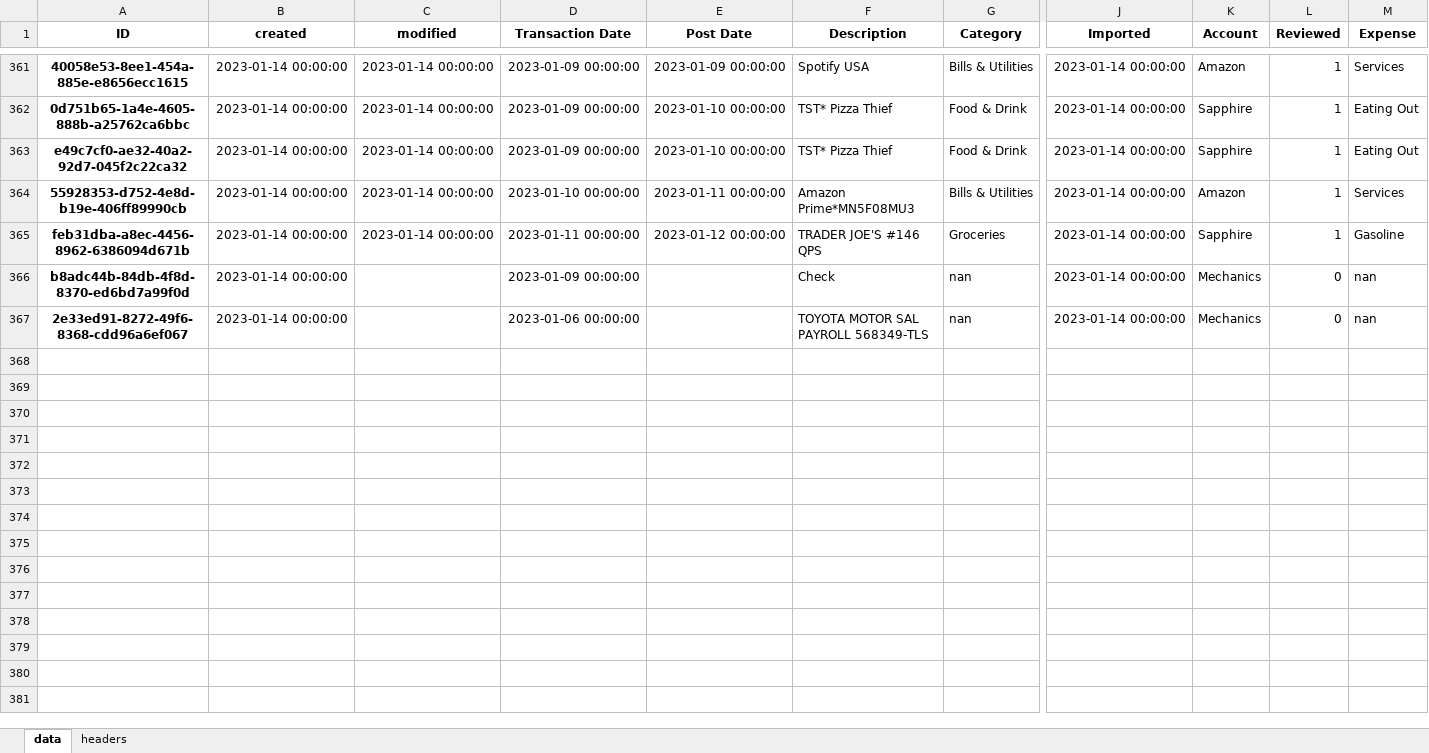
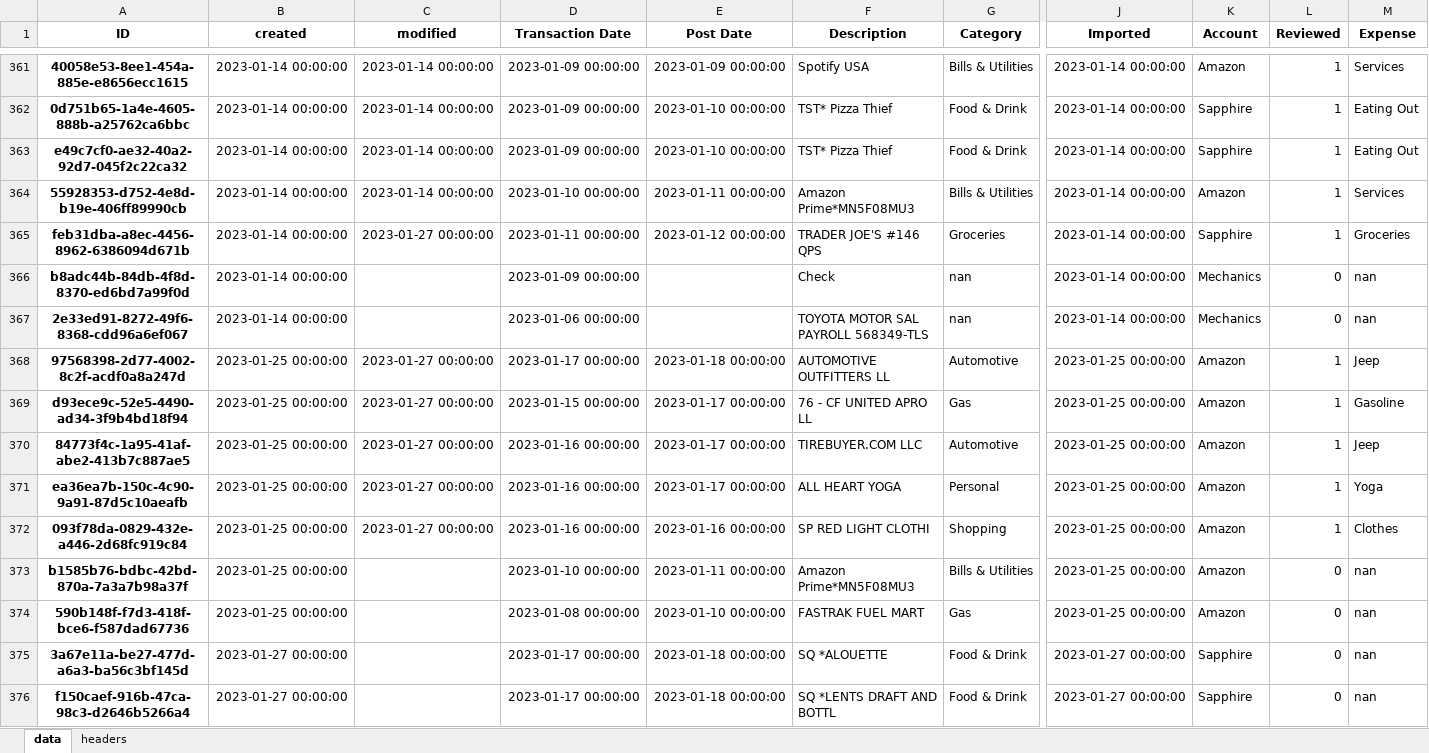
Before and after one commit to datagangstar/Nex, an Excel workbook: datasets/transactions.xlsx, sheet data, drawn as a sheet; only a part is shown, gaps mark what is left out; values as stored, in another font and other column widths than the file's, no borders; rows hold the shown columns only; the diff covers the shown part only; the diff names each change by its address in the sheet, - before the commit and + after, or states it on an @@ line.

Commit message:
Transactions code transferred, ready for component support

```diff
--- a/datasets/transactions.xlsx (sheet data)
+++ b/datasets/transactions.xlsx (sheet data)
-C365 (modified): 2023-01-14 00:00:00
+C365 (modified): 2023-01-27 00:00:00
-M365 (Expense): Gasoline
+M365 (Expense): Groceries
+row 368: 97568398-2d77-4002-8c2f-acdf0a8a247d | 2023-01-25 00:00:00 | 2023-01-27 00:00:00 | 2023-01-17 00:00:00 | 2023-01-18 00:00:00 | AUTOMOTIVE OUTFITTERS LL | Automotive | 2023-01-25 00:00:00 | Amazon | 1 | Jeep
+row 369: d93ece9c-52e5-4490-ad34-3f9b4bd18f94 | 2023-01-25 00:00:00 | 2023-01-27 00:00:00 | 2023-01-15 00:00:00 | 2023-01-17 00:00:00 | 76 - CF UNITED APRO LL | Gas | 2023-01-25 00:00:00 | Amazon | 1 | Gasoline
+row 370: 84773f4c-1a95-41af-abe2-413b7c887ae5 | 2023-01-25 00:00:00 | 2023-01-27 00:00:00 | 2023-01-16 00:00:00 | 2023-01-17 00:00:00 | TIREBUYER.COM LLC | Automotive | 2023-01-25 00:00:00 | Amazon | 1 | Jeep
+row 371: ea36ea7b-150c-4c90-9a91-87d5c10aeafb | 2023-01-25 00:00:00 | 2023-01-27 00:00:00 | 2023-01-16 00:00:00 | 2023-01-17 00:00:00 | ALL HEART YOGA | Personal | 2023-01-25 00:00:00 | Amazon | 1 | Yoga
+row 372: 093f78da-0829-432e-a446-2d68fc919c84 | 2023-01-25 00:00:00 | 2023-01-27 00:00:00 | 2023-01-16 00:00:00 | 2023-01-16 00:00:00 | SP RED LIGHT CLOTHI | Shopping | 2023-01-25 00:00:00 | Amazon | 1 | Clothes
+row 373: b1585b76-bdbc-42bd-870a-7a3a7b98a37f | 2023-01-25 00:00:00 |  | 2023-01-10 00:00:00 | 2023-01-11 00:00:00 | Amazon Prime*MN5F08MU3 | Bills & Utilities | 2023-01-25 00:00:00 | Amazon | 0 | nan
+row 374: 590b148f-f7d3-418f-bce6-f587dad67736 | 2023-01-25 00:00:00 |  | 2023-01-08 00:00:00 | 2023-01-10 00:00:00 | FASTRAK FUEL MART | Gas | 2023-01-25 00:00:00 | Amazon | 0 | nan
+row 375: 3a67e11a-be27-477d-a6a3-ba56c3bf145d | 2023-01-27 00:00:00 |  | 2023-01-17 00:00:00 | 2023-01-18 00:00:00 | SQ *ALOUETTE | Food & Drink | 2023-01-27 00:00:00 | Sapphire | 0 | nan
+row 376: f150caef-916b-47ca-98c3-d2646b5266a4 | 2023-01-27 00:00:00 |  | 2023-01-17 00:00:00 | 2023-01-18 00:00:00 | SQ *LENTS DRAFT AND BOTTL | Food & Drink | 2023-01-27 00:00:00 | Sapphire | 0 | nan
```
Also changed, not shown: 11 added rows, 1 edited cell and cell formats elsewhere in this sheet, 6 other files.
